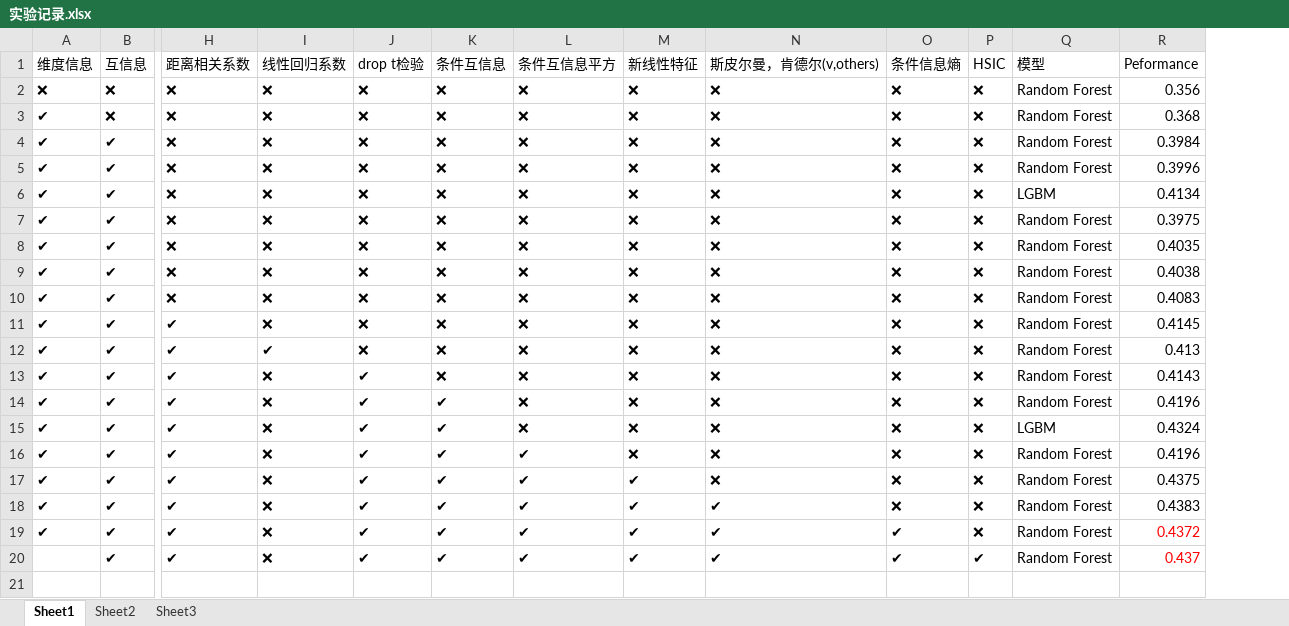
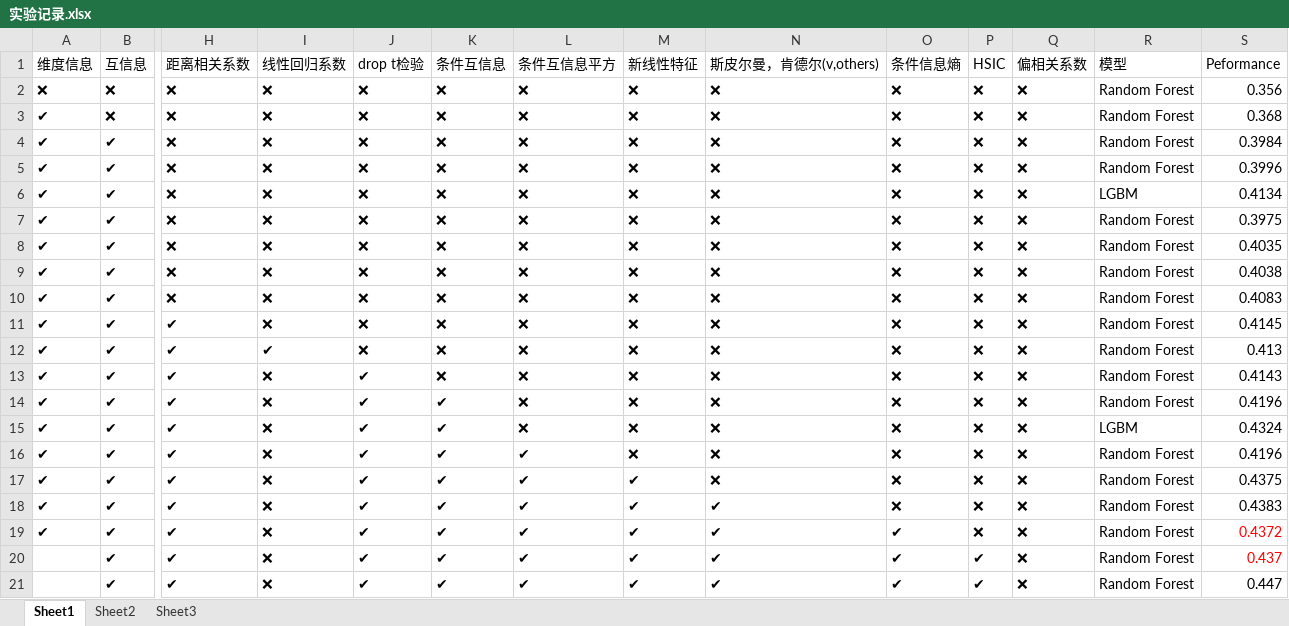
Before and after one commit to Ori-Replication/ADIA-Lab-Causal-Discovery, an Excel workbook: 实验记录.xlsx, sheet Sheet1, drawn as a sheet; only a part is shown, gaps mark what is left out; values as stored, in another font and other column widths than the file's, no borders; rows hold the shown columns only; the diff names each change by its address in the sheet, - before the commit and + after, or states it on an @@ line.

```diff
--- a/实验记录.xlsx (sheet Sheet1)
+++ b/实验记录.xlsx (sheet Sheet1)
+column Q (偏相关系数), rows 2-20: all ❌
+row 21:  | ✔ | ✔ | ❌ | ✔ | ✔ | ✔ | ✔ | ✔ | ✔ | ✔ | ❌ | Random Forest | 0.447
```
Also changed, not shown: 1 other file.
